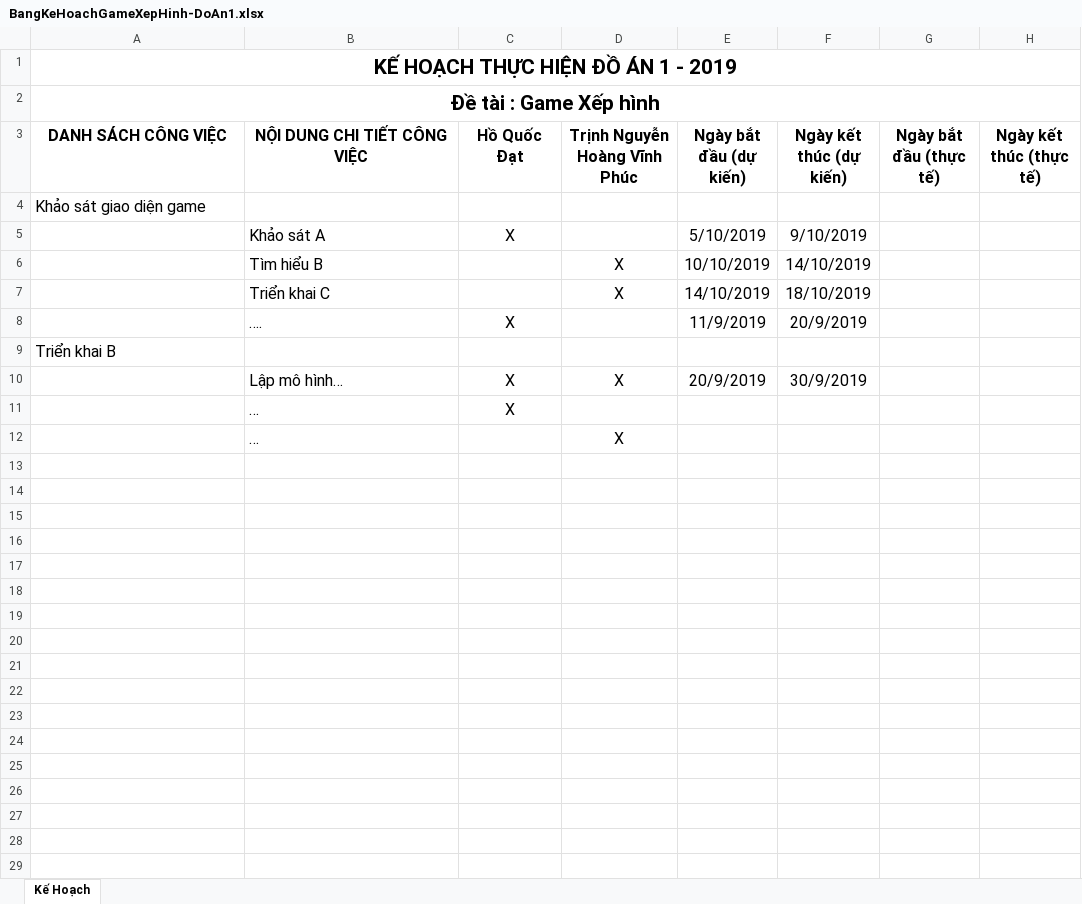
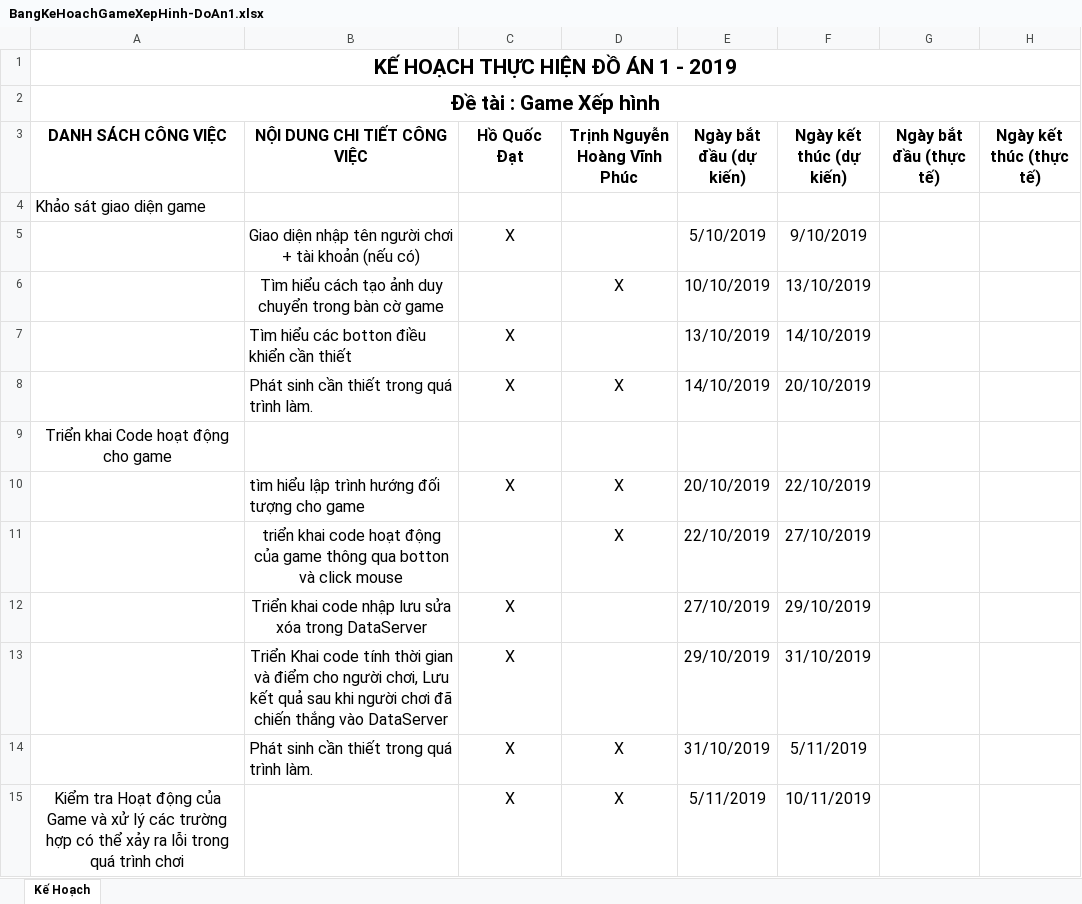
Before and after one commit to AlvinDMartin/Dat-Phuc-Doan1-GameXepHinh, an Excel workbook: Documents/BangKeHoachGameXepHinh-DoAn1.xlsx, sheet Kế Hoạch, drawn as a sheet; values as stored, in another font and other column widths than the file's, no borders; removed rows and columns are numbered as before the commit, all else as after; the diff names each change by its address in the sheet, - before the commit and + after, or states it on an @@ line.

Commit message:
Update BangKeHoachGameXepHinh-DoAn1.xlsx

```diff
--- a/Documents/BangKeHoachGameXepHinh-DoAn1.xlsx (sheet Kế Hoạch)
+++ b/Documents/BangKeHoachGameXepHinh-DoAn1.xlsx (sheet Kế Hoạch)
-B5 (NỘI DUNG CHI TIẾT CÔNG VIỆC): Khảo sát A
+B5 (NỘI DUNG CHI TIẾT CÔNG VIỆC): Giao diện nhập tên người chơi + tài khoản (nếu có)
-B5:B6 alignment: left
+B5:B6 alignment: center
-B6 (NỘI DUNG CHI TIẾT CÔNG VIỆC): Tìm hiểu B
+B6 (NỘI DUNG CHI TIẾT CÔNG VIỆC): Tìm hiểu cách tạo ảnh duy chuyển trong bàn cờ game
-F6 (Ngày kết thúc (dự kiến)): 14/10/2019
+F6 (Ngày kết thúc (dự kiến)): 13/10/2019
-row 7:  | Triển khai C |  | X | 14/10/2019 | 18/10/2019
-row 8:  | …. | X |  | 11/9/2019 | 20/9/2019
+row 7:  | Tìm hiểu các botton điều khiển cần thiết | X |  | 13/10/2019 | 14/10/2019
+row 8:  | Phát sinh cần thiết trong quá trình làm. | X | X | 14/10/2019 | 20/10/2019
-A9 (DANH SÁCH CÔNG VIỆC): Triển khai B
+A9 (DANH SÁCH CÔNG VIỆC): Triển khai Code hoạt động cho game
-A9 alignment: left
+A9 alignment: center
-B10 (NỘI DUNG CHI TIẾT CÔNG VIỆC): Lập mô hình…
+B10 (NỘI DUNG CHI TIẾT CÔNG VIỆC): tìm hiểu lập trình hướng đối tượng cho game
-E10 (Ngày bắt đầu (dự kiến)): 20/9/2019
+E10 (Ngày bắt đầu (dự kiến)): 20/10/2019
-F10 (Ngày kết thúc (dự kiến)): 30/9/2019
+F10 (Ngày kết thúc (dự kiến)): 22/10/2019
-row 11:  | … | X
-row 12:  | … |  | X
+row 11:  | triển khai code hoạt động của game thông qua botton và click mouse |  | X | 22/10/2019 | 27/10/2019
+row 12:  | Triển khai code nhập lưu sửa xóa trong DataServer | X |  | 27/10/2019 | 29/10/2019
+row 13:  | Triển Khai code tính thời gian và điểm cho người chơi, Lưu kết quả sau khi người chơi đã chiến thắng vào DataServer | X |  | 29/10/2019 | 31/10/2019
+row 14:  | Phát sinh cần thiết trong quá trình làm. | X | X | 31/10/2019 | 5/11/2019
+row 15: Kiểm tra Hoạt động của Game và xử lý các trường hợp có thể xảy ra lỗi trong quá trình chơi |  | X | X | 5/11/2019 | 10/11/2019
```
